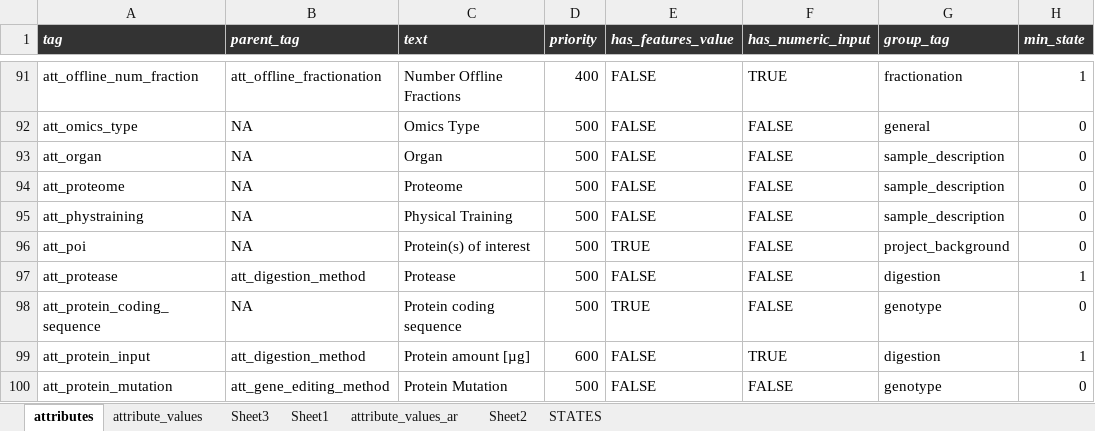
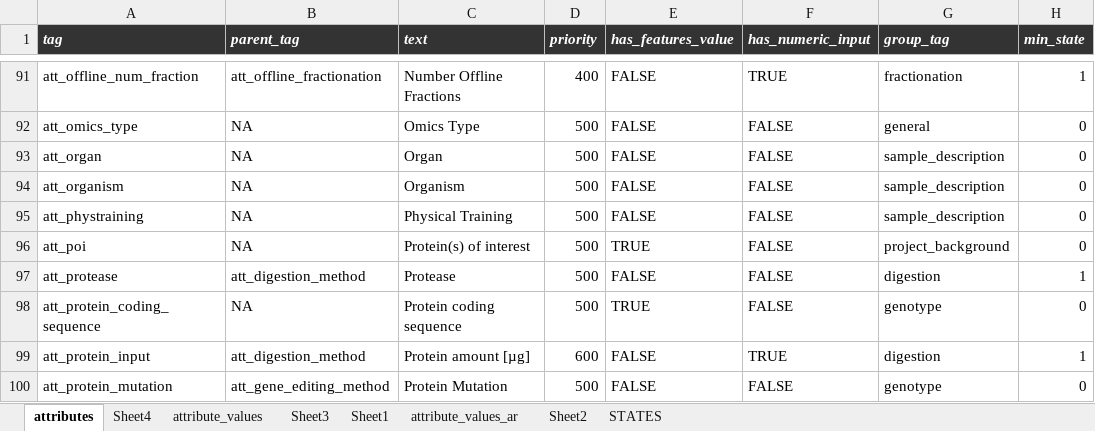
Before and after one commit to hnolCol/mitocube-backend, an Excel workbook: resources/attributes/attributes.xlsx, sheet attributes, drawn as a sheet; only a part is shown, gaps mark what is left out; values as stored, in another font and other column widths than the file's, no borders; conditional formats not drawn; the diff names each change by its address in the sheet, - before the commit and + after, or states it on an @@ line.

Commit message:
organism_c

```diff
--- a/resources/attributes/attributes.xlsx (sheet attributes)
+++ b/resources/attributes/attributes.xlsx (sheet attributes)
+sheet tab: Sheet4
-A94 (tag): att_proteome
+A94 (tag): att_organism
-C94 (text): Proteome
+C94 (text): Organism
```
Also changed, not shown: 1 other file.
